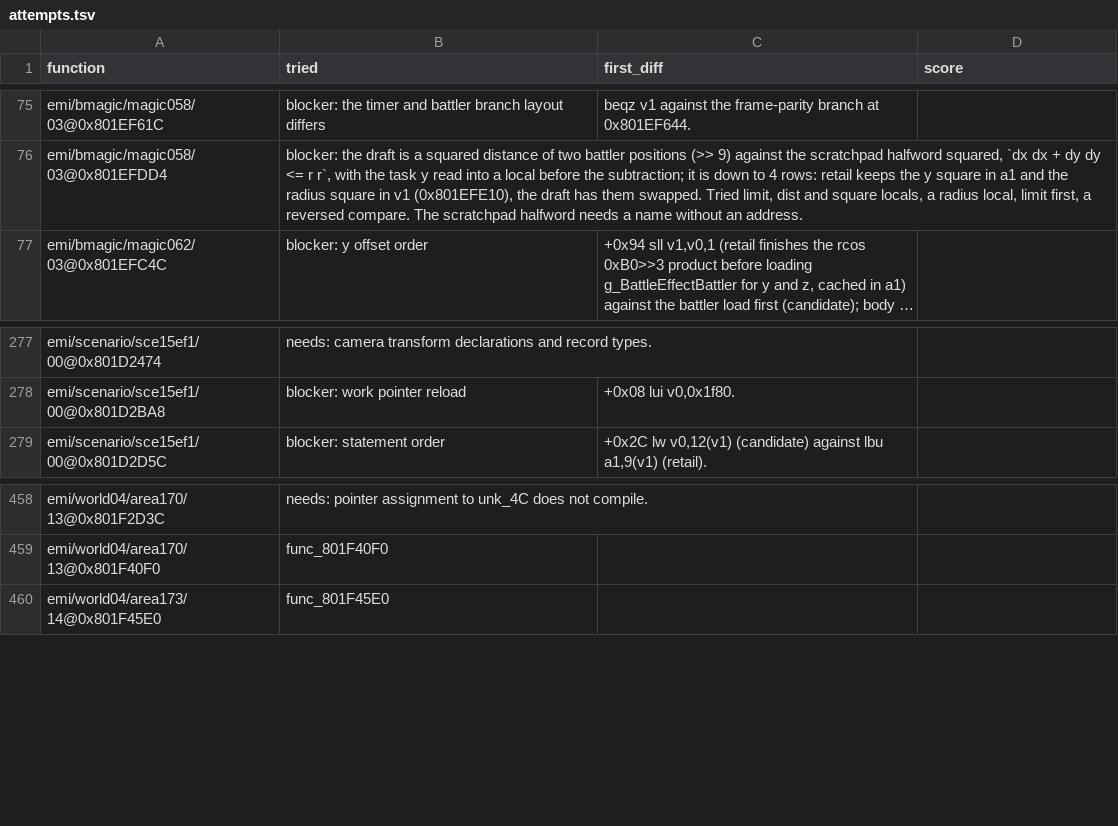
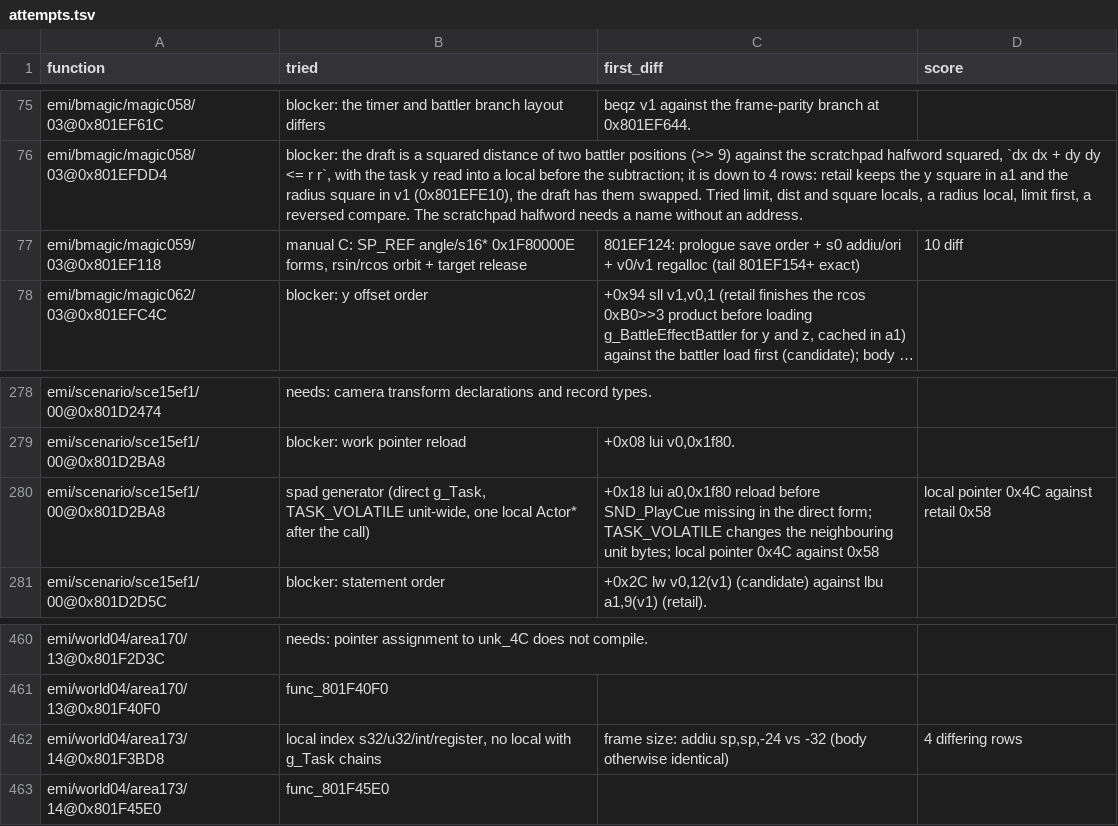
Before and after one commit to raulcorreia7/bof3-decomp, a TSV file: config/attempts.tsv, drawn as a sheet; only a part is shown, gaps mark what is left out; long unchanged cells end in …; the diff names each change by its address in the sheet, - before the commit and + after, or states it on an @@ line.

Commit message:
chore(matching): record recent attempts

```diff
--- a/config/attempts.tsv
+++ b/config/attempts.tsv
+row 77: emi/bmagic/magic059/03@0x801EF118 | manual C: SP_REF angle/s16* 0x1F80000E forms, rsin/rcos orbit + target release | 801EF124: prologue save order + s0 addiu/ori + v0/v1 regalloc (tail 801EF154+ exact) | 10 diff
+row 280: emi/scenario/sce15ef1/00@0x801D2BA8 | spad generator (direct g_Task, TASK_VOLATILE unit-wide, one local Actor* after the call) | +0x18 lui a0,0x1f80 reload before SND_PlayCue missing in the direct form; TASK_VOLATILE changes the neighbouring unit bytes; local pointer 0x4C against 0x58 | local pointer 0x4C against retail 0x58
+row 462: emi/world04/area173/14@0x801F3BD8 | local index s32/u32/int/register, no local with g_Task chains | frame size: addiu sp,sp,-24 vs -32 (body otherwise identical) | 4 differing rows
```
